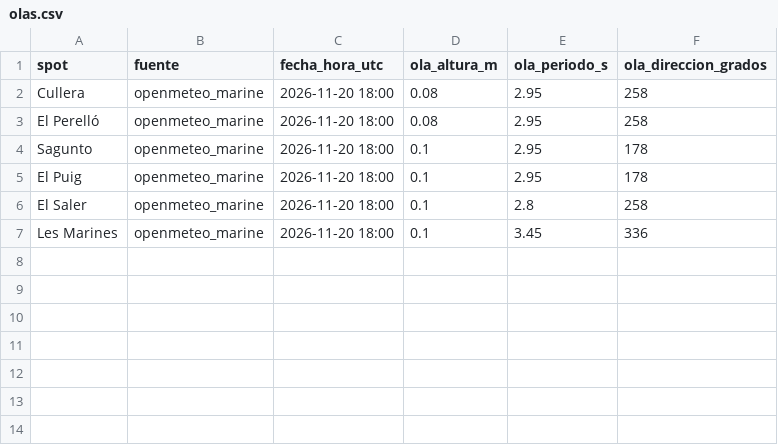
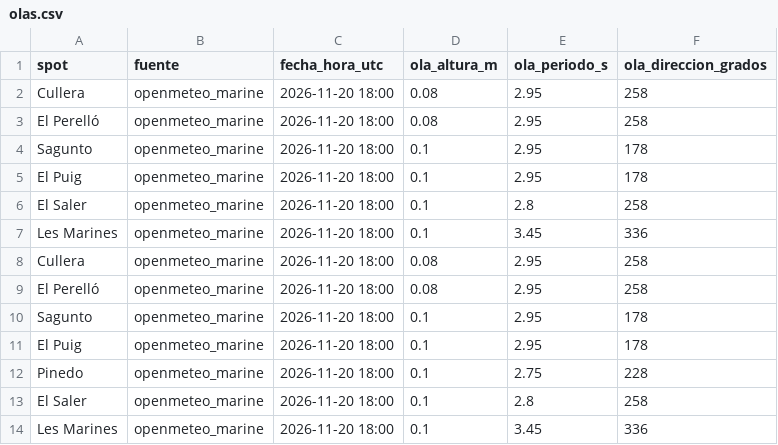
Before and after one commit to AntonioMopo/proyecto-viento, a CSV file: data/olas.csv, drawn as a sheet.

```diff
--- a/data/olas.csv
+++ b/data/olas.csv
@@ -7 +7,8 @@ El Saler,openmeteo_marine,2026-11-20 18:00,0.1,2.8,258
 Les Marines,openmeteo_marine,2026-11-20 18:00,0.1,3.45,336
+Cullera,openmeteo_marine,2026-11-20 18:00,0.08,2.95,258
+El Perelló,openmeteo_marine,2026-11-20 18:00,0.08,2.95,258
+Sagunto,openmeteo_marine,2026-11-20 18:00,0.1,2.95,178
+El Puig,openmeteo_marine,2026-11-20 18:00,0.1,2.95,178
+Pinedo,openmeteo_marine,2026-11-20 18:00,0.1,2.75,228
+El Saler,openmeteo_marine,2026-11-20 18:00,0.1,2.8,258
+Les Marines,openmeteo_marine,2026-11-20 18:00,0.1,3.45,336
```
Also changed, not shown: data/meteoclimatic.csv, 4 other files.
